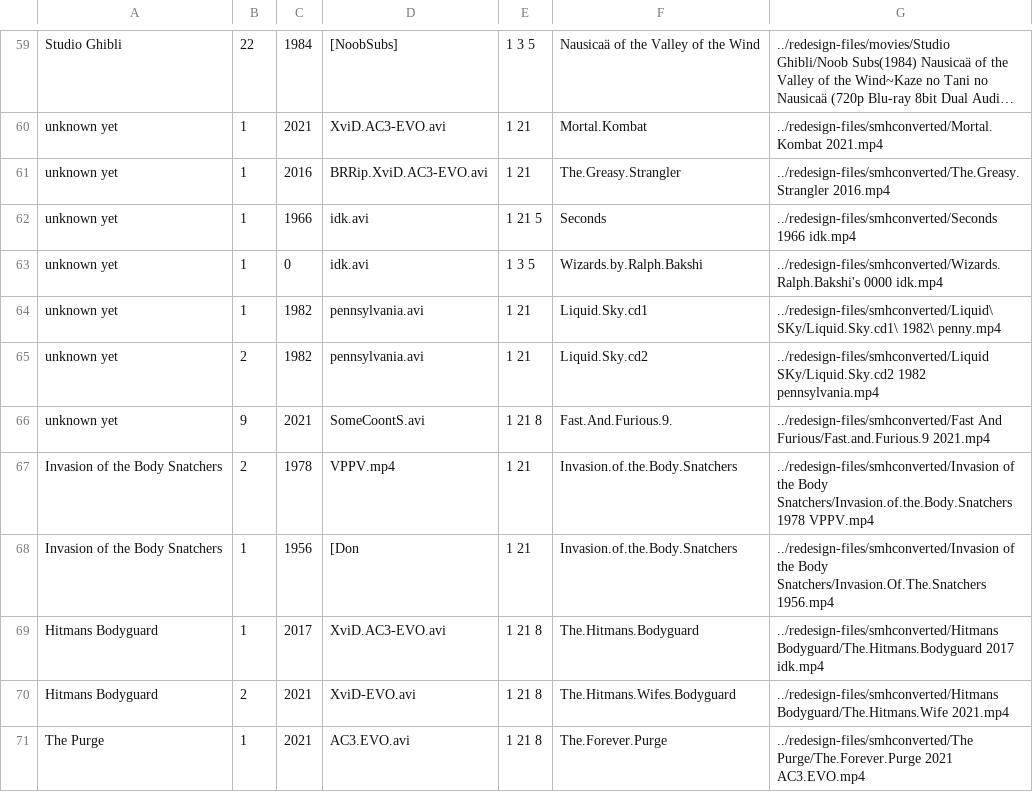
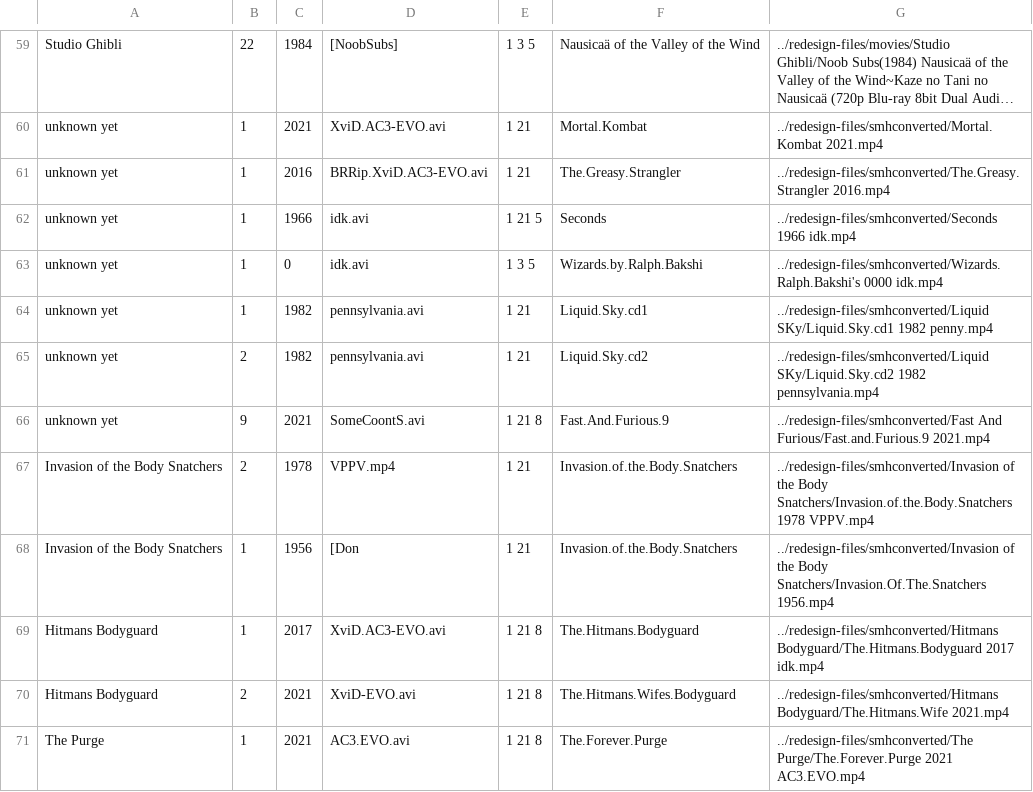
Before and after one commit to developerJuiceLozzoc/cloud-database-cluster-fun, a CSV file: meaty/movies.csv, drawn as a sheet; only a part is shown, gaps mark what is left out; long unchanged cells end in ….

```diff
--- a/meaty/movies.csv
+++ b/meaty/movies.csv
@@ -63,6 +63,5 @@ unknown yet,1,1966,idk.avi,1 21 5,Seconds,../redesign-files/smhconverted/Seconds
 unknown yet,1,0,idk.avi,1 3 5,Wizards.by.Ralph.Bakshi,../redesign-files/smhconverted/Wizards.Ralph.Bakshi's 0000 idk.mp4
-unknown yet,1,1982,pennsylvania.avi,1 21,Liquid.Sky.cd1,"../redesign-files/smhconverted/Liquid\ SKy/Liquid.Sky.cd1\ 1982\ penny.mp4
-"
+unknown yet,1,1982,pennsylvania.avi,1 21,Liquid.Sky.cd1,../redesign-files/smhconverted/Liquid SKy/Liquid.Sky.cd1 1982 penny.mp4
 unknown yet,2,1982,pennsylvania.avi,1 21,Liquid.Sky.cd2,../redesign-files/smhconverted/Liquid SKy/Liquid.Sky.cd2 1982 pennsylvania.mp4
-unknown yet,9,2021,SomeCoontS.avi,1 21 8,Fast.And.Furious.9.	,../redesign-files/smhconverted/Fast And Furious/Fast.and.Furious.9 2021.mp4
+unknown yet,9,2021,SomeCoontS.avi,1 21 8,Fast.And.Furious.9,../redesign-files/smhconverted/Fast And Furious/Fast.and.Furious.9 2021.mp4
 Invasion of the Body Snatchers,2,1978,VPPV.mp4,1 21,Invasion.of.the.Body.Snatchers,../redesign-files/smhconverted/Invasion of the Body Snatchers/Invasion.of.the.Body.Snatchers 1978 VPPV.mp4
```
Also changed, not shown: meaty/tvshowdump/aot.csv, meaty/tvshowdump/battle-bots.csv, 20 other files.
